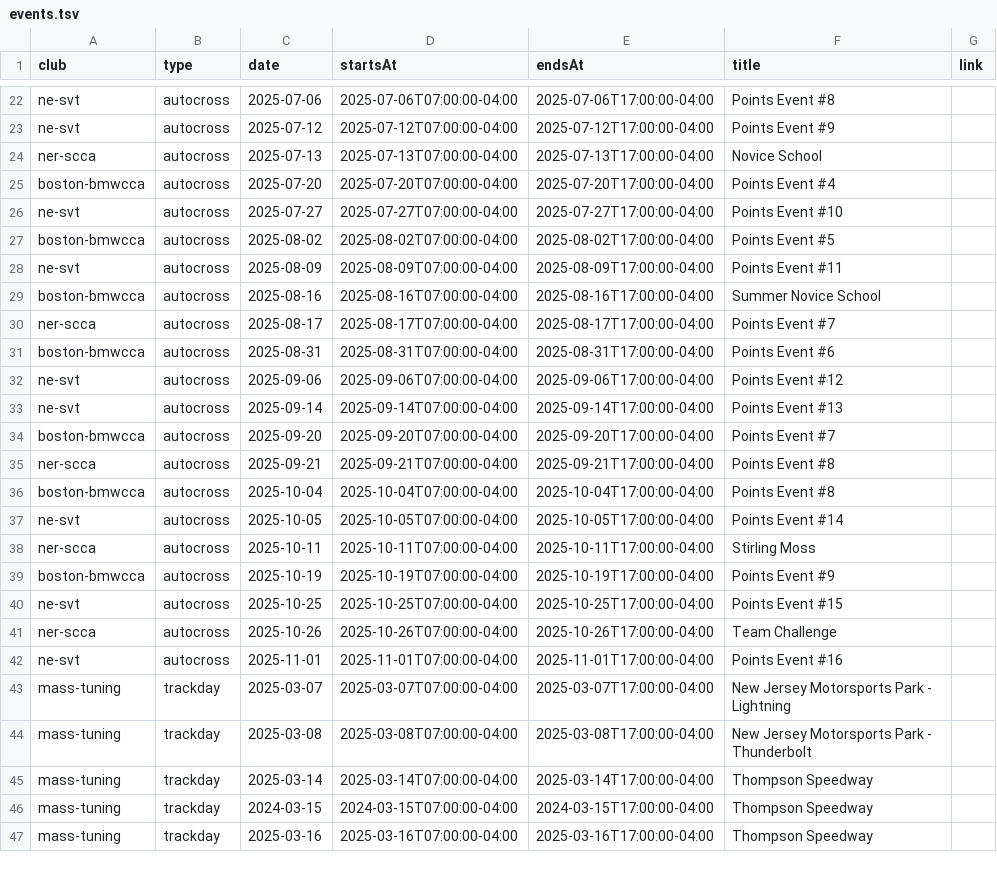
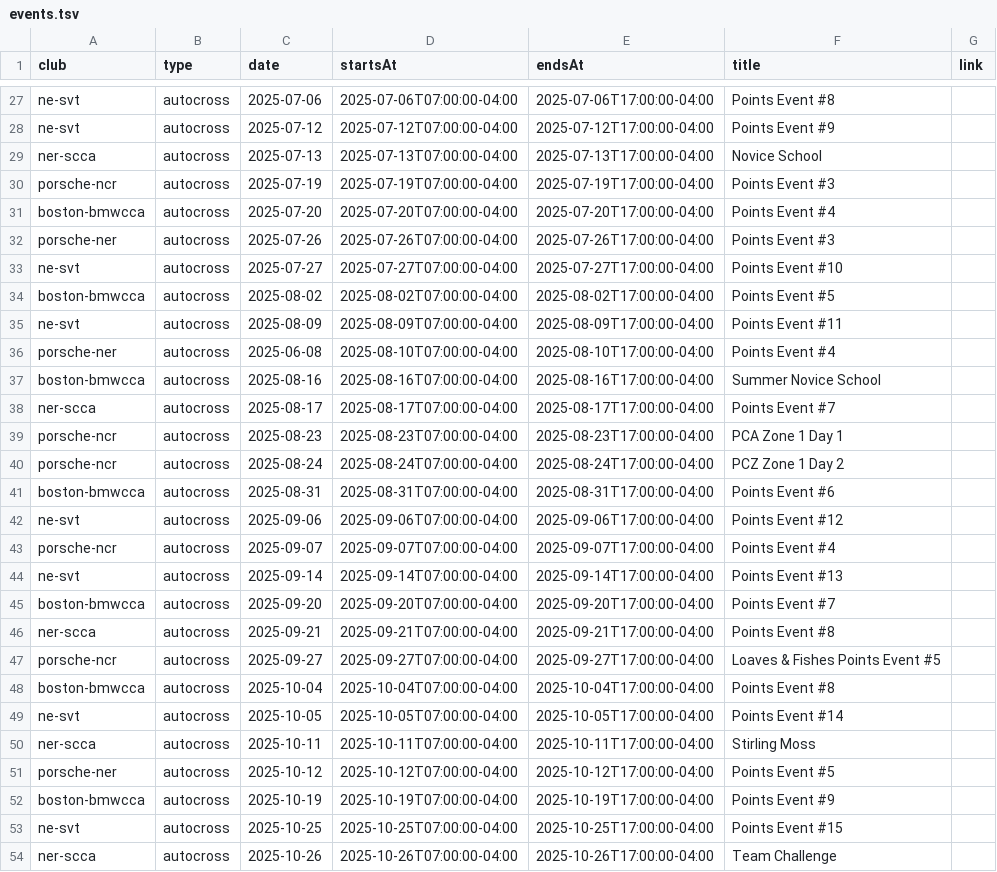
Before and after one commit to rfield91/projectdevens.com, a TSV file: src/db/data/events.tsv, drawn as a sheet; only a part is shown, gaps mark what is left out; the shorter side is filled out with more unchanged rows; the diff covers the shown part only.

Commit message:
Updated seed data and migrations

```diff
--- a/src/db/data/events.tsv
+++ b/src/db/data/events.tsv
@@ -24,0 +30 @@ ner-scca	autocross	2025-07-13	2025-07-13T07:00:00-04:00	2025-07-13T17:00:00-04:0
+porsche-ncr	autocross	2025-07-19	2025-07-19T07:00:00-04:00	2025-07-19T17:00:00-04:00	Points Event #3		
@@ -26 +32,2 @@ boston-bmwcca	autocross	2025-07-20	2025-07-20T07:00:00-04:00	2025-07-20T17:00:00
+porsche-ner	autocross	2025-07-26	2025-07-26T07:00:00-04:00	2025-07-26T17:00:00-04:00	Points Event #3	
 ne-svt	autocross	2025-07-27	2025-07-27T07:00:00-04:00	2025-07-27T17:00:00-04:00	Points Event #10	
@@ -29 +36,2 @@ ne-svt	autocross	2025-08-09	2025-08-09T07:00:00-04:00	2025-08-09T17:00:00-04:00
+porsche-ner	autocross	2025-06-08	2025-08-10T07:00:00-04:00	2025-08-10T17:00:00-04:00	Points Event #4	
 boston-bmwcca	autocross	2025-08-16	2025-08-16T07:00:00-04:00	2025-08-16T17:00:00-04:00	Summer Novice School	
@@ -31 +39,3 @@ ner-scca	autocross	2025-08-17	2025-08-17T07:00:00-04:00	2025-08-17T17:00:00-04:0
+porsche-ncr	autocross	2025-08-23	2025-08-23T07:00:00-04:00	2025-08-23T17:00:00-04:00	PCA Zone 1 Day 1
+porsche-ncr	autocross	2025-08-24	2025-08-24T07:00:00-04:00	2025-08-24T17:00:00-04:00	PCZ Zone 1 Day 2		
 boston-bmwcca	autocross	2025-08-31	2025-08-31T07:00:00-04:00	2025-08-31T17:00:00-04:00	Points Event #6	
@@ -33 +43,2 @@ ne-svt	autocross	2025-09-06	2025-09-06T07:00:00-04:00	2025-09-06T17:00:00-04:00
+porsche-ncr	autocross	2025-09-07	2025-09-07T07:00:00-04:00	2025-09-07T17:00:00-04:00	Points Event #4		
 ne-svt	autocross	2025-09-14	2025-09-14T07:00:00-04:00	2025-09-14T17:00:00-04:00	Points Event #13	
@@ -36 +47,2 @@ ner-scca	autocross	2025-09-21	2025-09-21T07:00:00-04:00	2025-09-21T17:00:00-04:0
+porsche-ncr	autocross	2025-09-27	2025-09-27T07:00:00-04:00	2025-09-27T17:00:00-04:00	Loaves & Fishes Points Event #5		
 boston-bmwcca	autocross	2025-10-04	2025-10-04T07:00:00-04:00	2025-10-04T17:00:00-04:00	Points Event #8	
@@ -39 +51,2 @@ ner-scca	autocross	2025-10-11	2025-10-11T07:00:00-04:00	2025-10-11T17:00:00-04:0
+porsche-ner	autocross	2025-10-12	2025-10-12T07:00:00-04:00	2025-10-12T17:00:00-04:00	Points Event #5	
 boston-bmwcca	autocross	2025-10-19	2025-10-19T07:00:00-04:00	2025-10-19T17:00:00-04:00	Points Event #9	
```
Also changed, not shown: 5 added rows elsewhere in this file, 5 other files.
